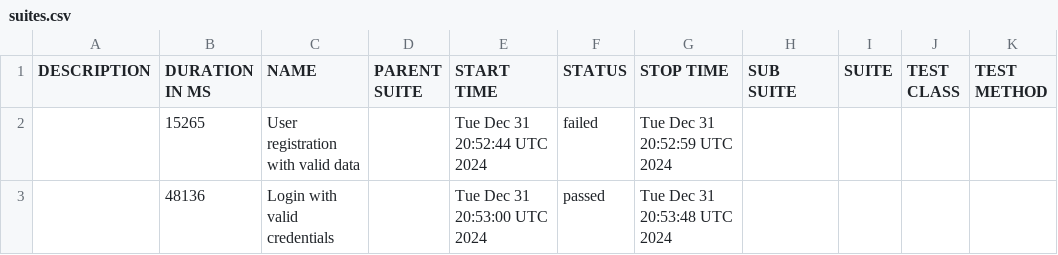
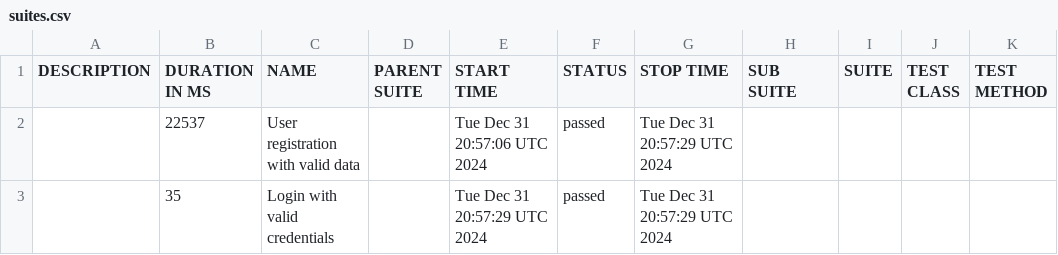
Before and after one commit to Akalanka-00/IT-Quality-Assurance-Assignment, a CSV file: ui-report/data/suites.csv, drawn as a sheet.

```diff
--- a/ui-report/data/suites.csv
+++ b/ui-report/data/suites.csv
@@ -1,3 +1,3 @@
 "DESCRIPTION","DURATION IN MS","NAME","PARENT SUITE","START TIME","STATUS","STOP TIME","SUB SUITE","SUITE","TEST CLASS","TEST METHOD"
-"","15265","User registration with valid data","","Tue Dec 31 20:52:44 UTC 2024","failed","Tue Dec 31 20:52:59 UTC 2024","","","",""
-"","48136","Login with valid credentials","","Tue Dec 31 20:53:00 UTC 2024","passed","Tue Dec 31 20:53:48 UTC 2024","","","",""
+"","22537","User registration with valid data","","Tue Dec 31 20:57:06 UTC 2024","passed","Tue Dec 31 20:57:29 UTC 2024","","","",""
+"","35","Login with valid credentials","","Tue Dec 31 20:57:29 UTC 2024","passed","Tue Dec 31 20:57:29 UTC 2024","","","",""
```
Also changed, not shown: 31 other files.
